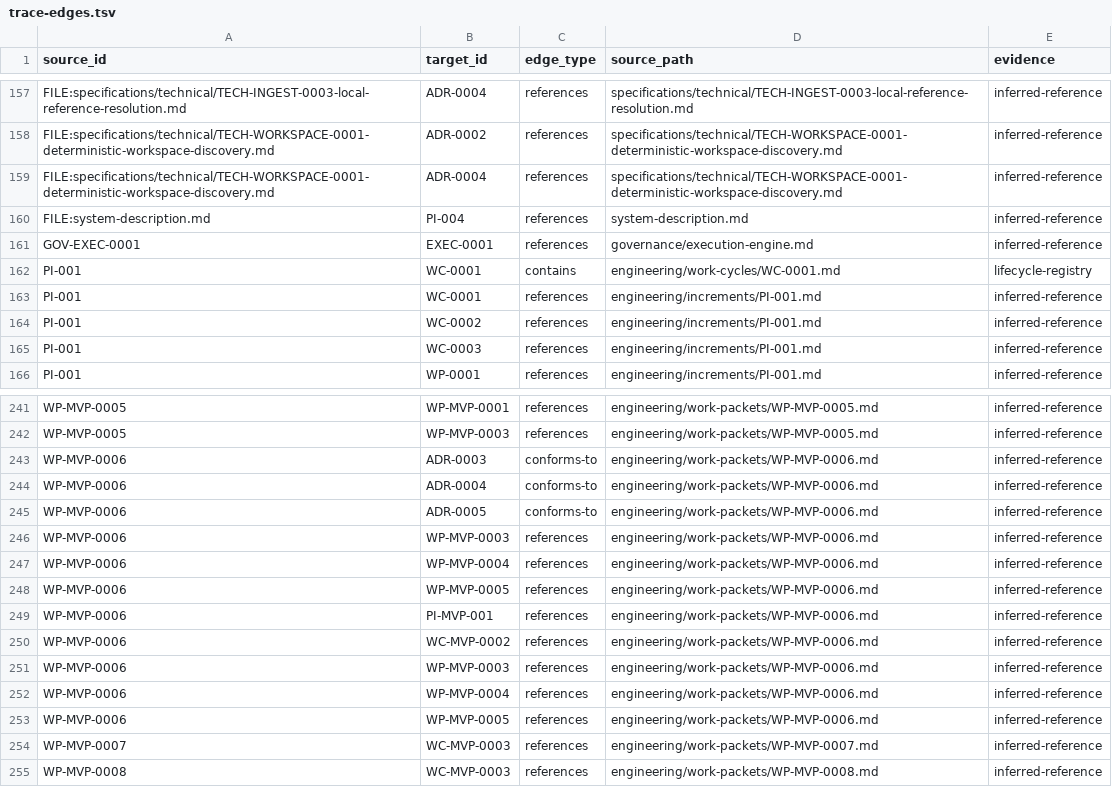
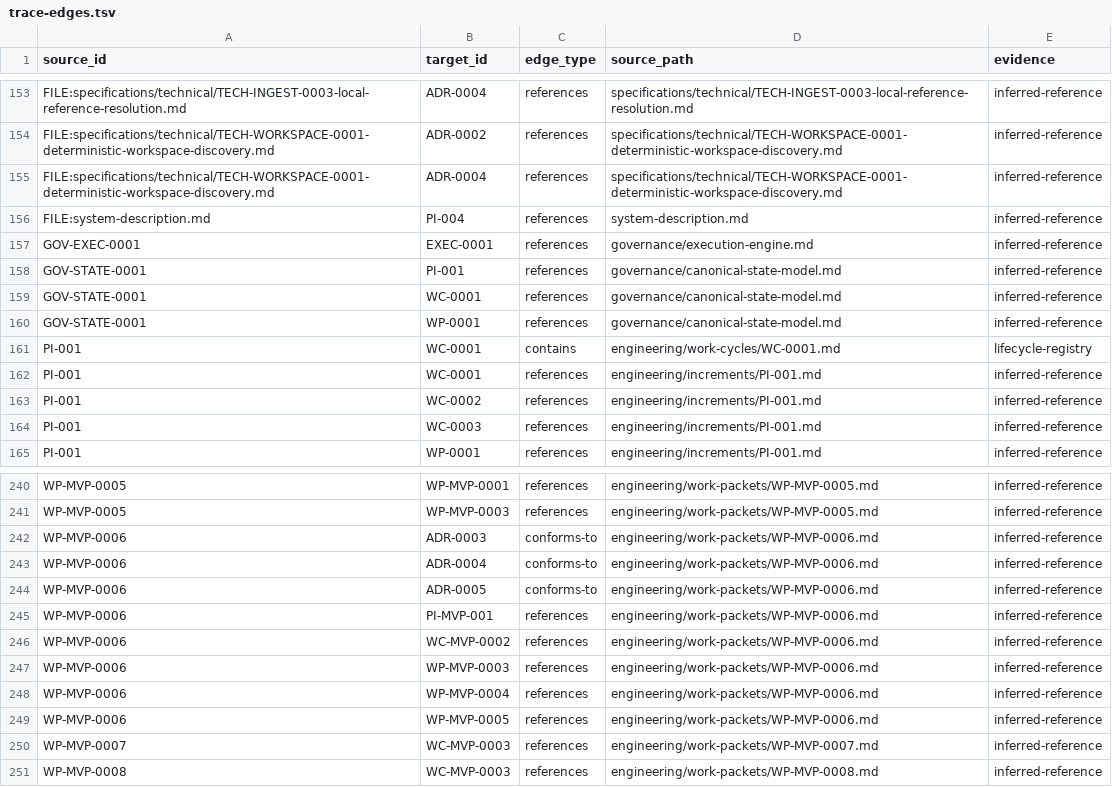
Before and after one commit to monad-framework/monad, a TSV file: .eos/trace-edges.tsv, drawn as a sheet; only a part is shown, gaps mark what is left out; the diff covers the shown part only.

```diff
--- a/.eos/trace-edges.tsv
+++ b/.eos/trace-edges.tsv
@@ -161,2 +157,5 @@ FILE:system-description.md	PI-004	references	system-description.md	inferred-refe
 GOV-EXEC-0001	EXEC-0001	references	governance/execution-engine.md	inferred-reference
+GOV-STATE-0001	PI-001	references	governance/canonical-state-model.md	inferred-reference
+GOV-STATE-0001	WC-0001	references	governance/canonical-state-model.md	inferred-reference
+GOV-STATE-0001	WP-0001	references	governance/canonical-state-model.md	inferred-reference
 PI-001	WC-0001	contains	engineering/work-cycles/WC-0001.md	lifecycle-registry
@@ -245,5 +244,2 @@ WP-MVP-0006	ADR-0004	conforms-to	engineering/work-packets/WP-MVP-0006.md	inferre
 WP-MVP-0006	ADR-0005	conforms-to	engineering/work-packets/WP-MVP-0006.md	inferred-reference
-WP-MVP-0006	WP-MVP-0003	references	engineering/work-packets/WP-MVP-0006.md	inferred-reference
-WP-MVP-0006	WP-MVP-0004	references	engineering/work-packets/WP-MVP-0006.md	inferred-reference
-WP-MVP-0006	WP-MVP-0005	references	engineering/work-packets/WP-MVP-0006.md	inferred-reference
 WP-MVP-0006	PI-MVP-001	references	engineering/work-packets/WP-MVP-0006.md	inferred-reference
```
Also changed, not shown: 6 added rows, 10 removed rows and 6 edited cells elsewhere in this file, 5 other files.
